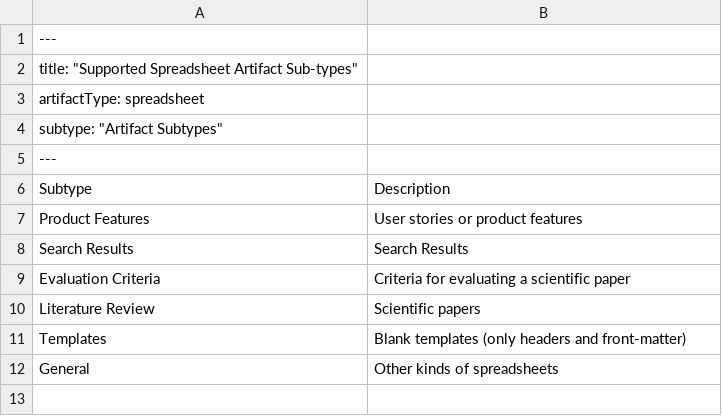
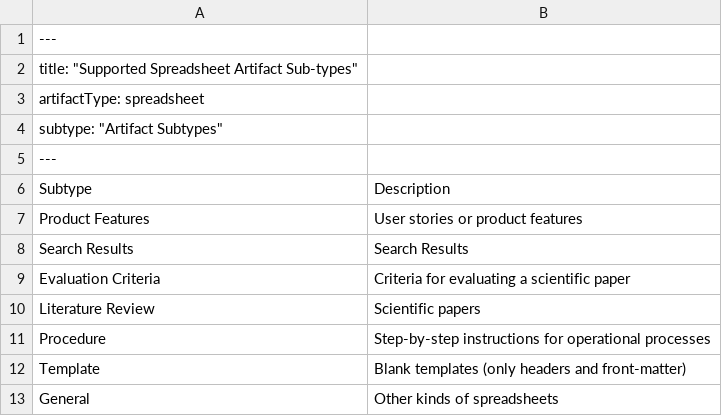
Before and after one commit to richardbowman/multimind-agent-platform, a CSV file: src/assets/procedure-guides/subtypes-spreadsheet.csv, drawn as a sheet.

```diff
--- a/src/assets/procedure-guides/subtypes-spreadsheet.csv
+++ b/src/assets/procedure-guides/subtypes-spreadsheet.csv
@@ -10,3 +10,4 @@ subtype: "Artifact Subtypes"
 "Literature Review","Scientific papers"
-"Templates","Blank templates (only headers and front-matter)"
+"Procedure","Step-by-step instructions for operational processes"
+"Template","Blank templates (only headers and front-matter)"
 "General","Other kinds of spreadsheets"
```
Also changed, not shown: src/assets/procedure-guides/subtypes-document.csv, 27 other files.
